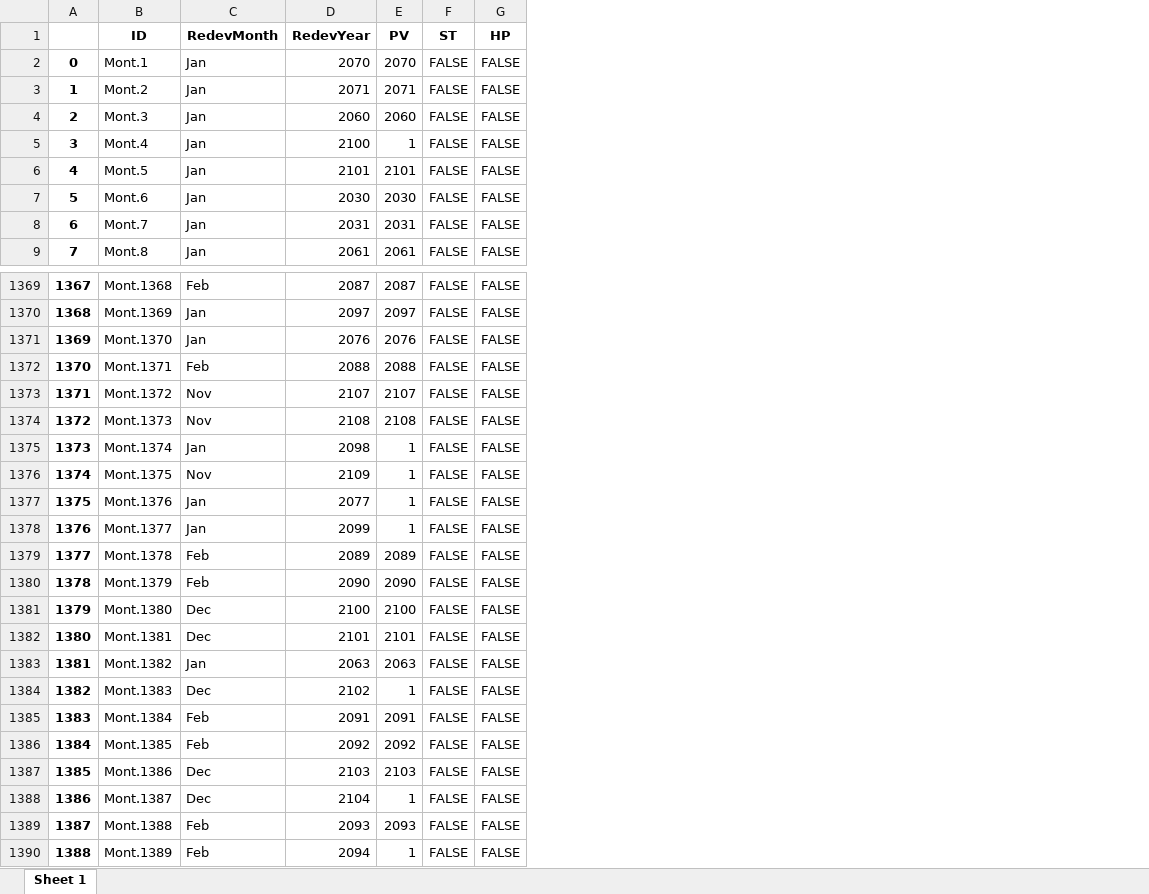
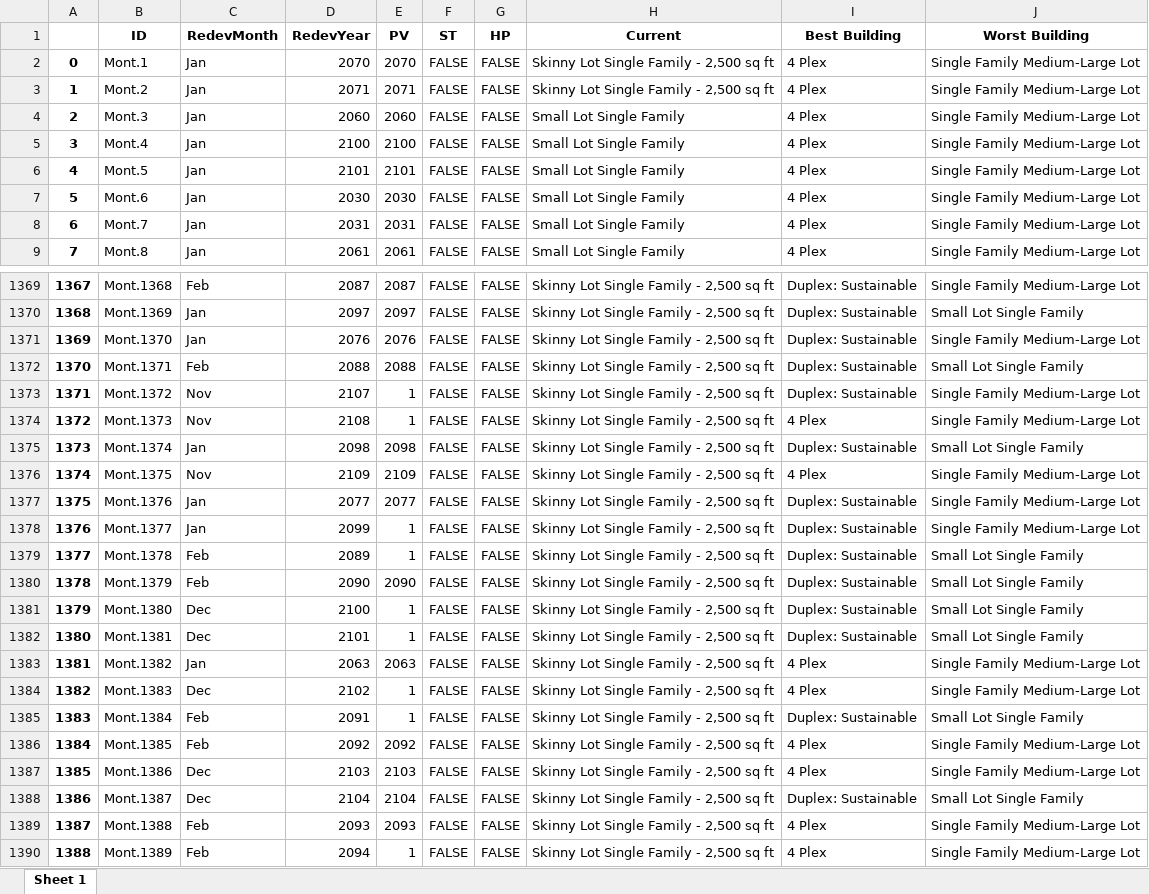
Before and after one commit to edwardmbata/FSET-2020, an Excel workbook: Output2.xlsx, sheet Sheet 1, drawn as a sheet; only a part is shown, gaps mark what is left out; values as stored, in another font and other column widths than the file's, no borders; the diff covers the shown part only; the diff names each change by its address in the sheet, - before the commit and + after, or states it on an @@ line.

```diff
--- a/Output2.xlsx (sheet Sheet 1)
+++ b/Output2.xlsx (sheet Sheet 1)
+column H (Current), rows 2-9: Skinny Lot Single Family - 2,500 sq ft | Skinny Lot Single Family - 2,500 sq ft | Small Lot Single Family | Small Lot Single Family | Small Lot Single Family | Small Lot Single Family | Small Lot Single Family | Small Lot Single Family; rows 1369-1390: all Skinny Lot Single Family - 2,500 sq ft
+column I (Best Building), rows 2-9: all 4 Plex; rows 1369-1390: Duplex: Sustainable | Duplex: Sustainable | Duplex: Sustainable | Duplex: Sustainable | Duplex: Sustainable | 4 Plex | Duplex: Sustainable | 4 Plex | Duplex: Sustainable | Duplex: Sustainable | Duplex: Sustainable | Duplex: Sustainable | Duplex: Sustainable | Duplex: Sustainable | 4 Plex | 4 Plex | Duplex: Sustainable | 4 Plex | 4 Plex | Duplex: Sustainable | 4 Plex | 4 Plex
+column J (Worst Building), rows 2-9: all Single Family Medium-Large Lot; rows 1369-1390: Single Family Medium-Large Lot | Small Lot Single Family | Single Family Medium-Large Lot | Small Lot Single Family | Single Family Medium-Large Lot | Single Family Medium-Large Lot | Small Lot Single Family | Single Family Medium-Large Lot | Single Family Medium-Large Lot | Single Family Medium-Large Lot | Small Lot Single Family | Small Lot Single Family | Small Lot Single Family | Small Lot Single Family | Single Family Medium-Large Lot | Single Family Medium-Large Lot | Small Lot Single Family | Single Family Medium-Large Lot | Single Family Medium-Large Lot | Small Lot Single Family | Single Family Medium-Large Lot | Single Family Medium-Large Lot
-E5 (PV): 1
+E5 (PV): 2100
-E1373 (PV): 2107
+E1373 (PV): 1
-E1374 (PV): 2108
+E1374 (PV): 1
-E1375 (PV): 1
+E1375 (PV): 2098
-E1376 (PV): 1
+E1376 (PV): 2109
-E1377 (PV): 1
+E1377 (PV): 2077
-E1379 (PV): 2089
+E1379 (PV): 1
-E1381 (PV): 2100
+E1381 (PV): 1
-E1382 (PV): 2101
+E1382 (PV): 1
-E1385 (PV): 2091
+E1385 (PV): 1
-E1388 (PV): 1
+E1388 (PV): 2104
```
Also changed, not shown: 340 edited cells and cell formats elsewhere in this sheet, output.xlsx, 1 other file.
